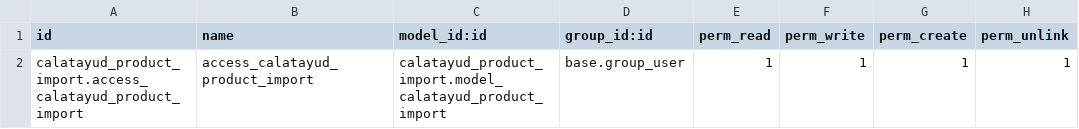
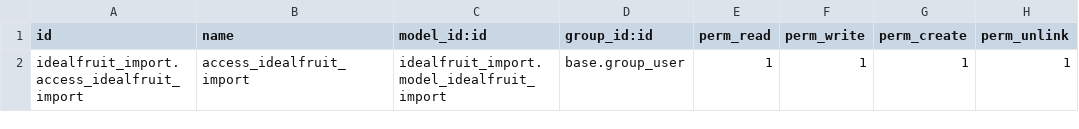
Before and after one commit to xtendoo-corporation/custom-idealfruit, a CSV file: idealfruit_import/security/ir.model.access.csv, drawn as a sheet.

Commit message:
importer advance

```diff
--- a/idealfruit_import/security/ir.model.access.csv
+++ b/idealfruit_import/security/ir.model.access.csv
@@ -1,2 +1,2 @@
 id,name,model_id:id,group_id:id,perm_read,perm_write,perm_create,perm_unlink
-calatayud_product_import.access_calatayud_product_import,access_calatayud_product_import,calatayud_product_import.model_calatayud_product_import,base.group_user,1,1,1,1
+idealfruit_import.access_idealfruit_import,access_idealfruit_import,idealfruit_import.model_idealfruit_import,base.group_user,1,1,1,1
```
Also changed, not shown: 7 other files.
